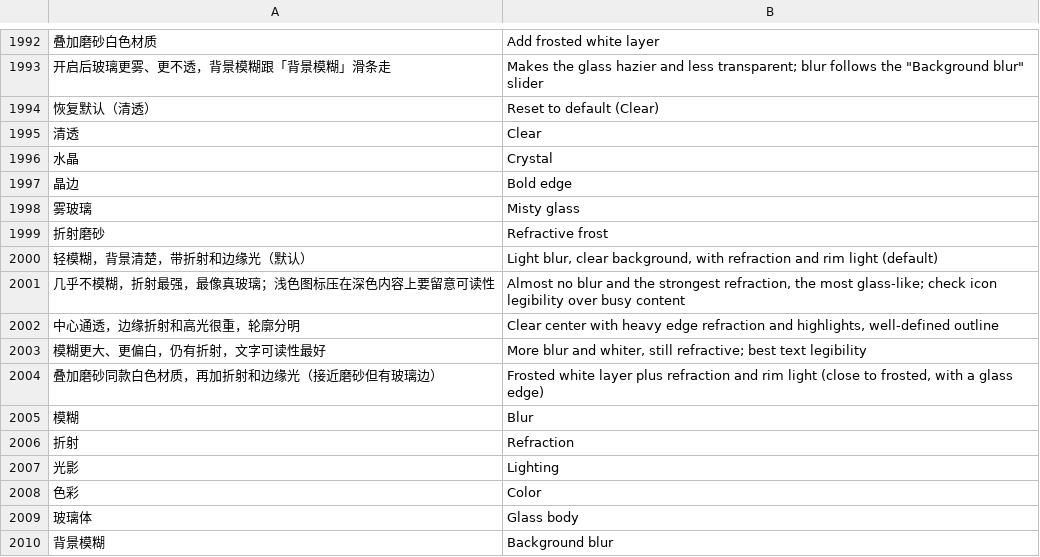
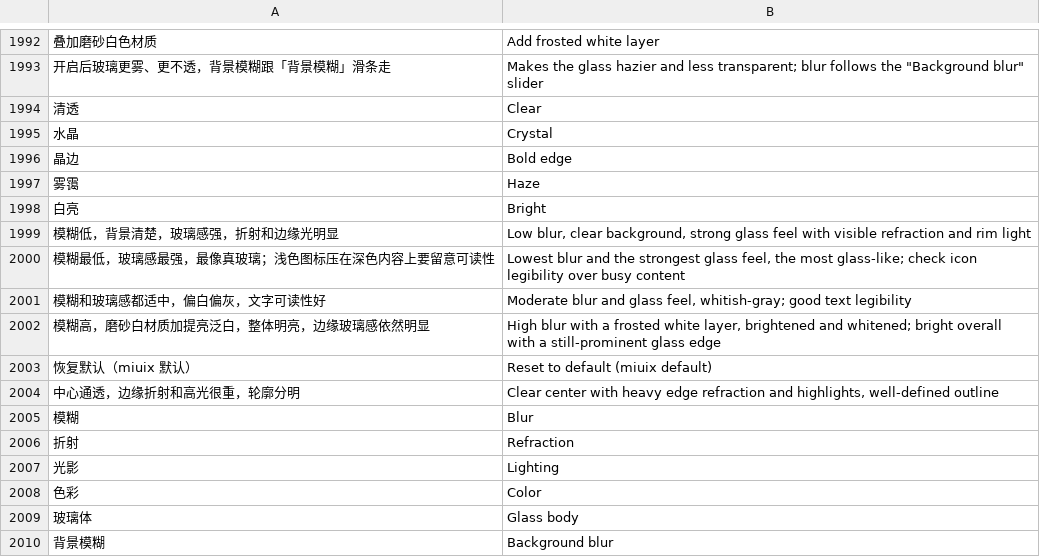
Before and after one commit to dormantxxy/mafari, a TSV file: app/src/main/assets/i18n/en.tsv, drawn as a sheet; only a part is shown, gaps mark what is left out; removed rows and columns are numbered as before the commit, all else as after; the diff names each change by its address in the sheet, - before the commit and + after, or states it on an @@ line.

```diff
--- a/app/src/main/assets/i18n/en.tsv
+++ b/app/src/main/assets/i18n/en.tsv
-row 1994: 恢复默认（清透） | Reset to default (Clear)
-row 1998: 雾玻璃 | Misty glass
-row 1999: 折射磨砂 | Refractive frost
-row 2000: 轻模糊，背景清楚，带折射和边缘光（默认） | Light blur, clear background, with refraction and rim light (default)
+row 1997: 雾霭 | Haze
+row 1998: 白亮 | Bright
+row 1999: 模糊低，背景清楚，玻璃感强，折射和边缘光明显 | Low blur, clear background, strong glass feel with visible refraction and rim light
-A2000: 几乎不模糊，折射最强，最像真玻璃；浅色图标压在深色内容上要留意可读性
+A2000: 模糊最低，玻璃感最强，最像真玻璃；浅色图标压在深色内容上要留意可读性
-B2000: Almost no blur and the strongest refraction, the most…
+B2000: Lowest blur and the strongest glass feel, the most…
+row 2001: 模糊和玻璃感都适中，偏白偏灰，文字可读性好 | Moderate blur and glass feel, whitish-gray; good text legibility
+row 2002: 模糊高，磨砂白材质加提亮泛白，整体明亮，边缘玻璃感依然明显 | High blur with a frosted white layer, brightened and whitened; bright overall with a still-prominent glass edge
+row 2003: 恢复默认（miuix 默认） | Reset to default (miuix default)
-row 2003: 模糊更大、更偏白，仍有折射，文字可读性最好 | More blur and whiter, still refractive; best text legibility
-row 2004: 叠加磨砂同款白色材质，再加折射和边缘光（接近磨砂但有玻璃边） | Frosted white layer plus refraction and rim light (close to frosted, with a glass edge)
```
Also changed, not shown: 3 other files.
